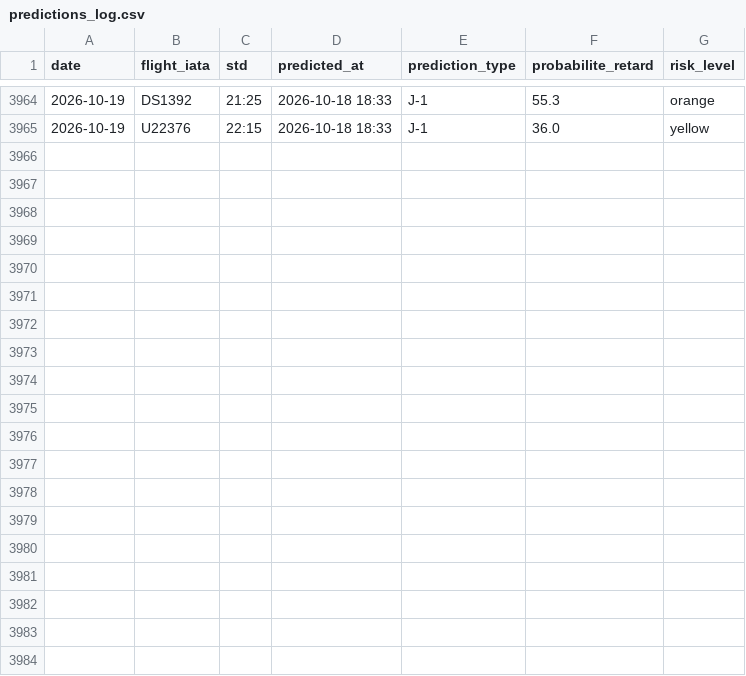
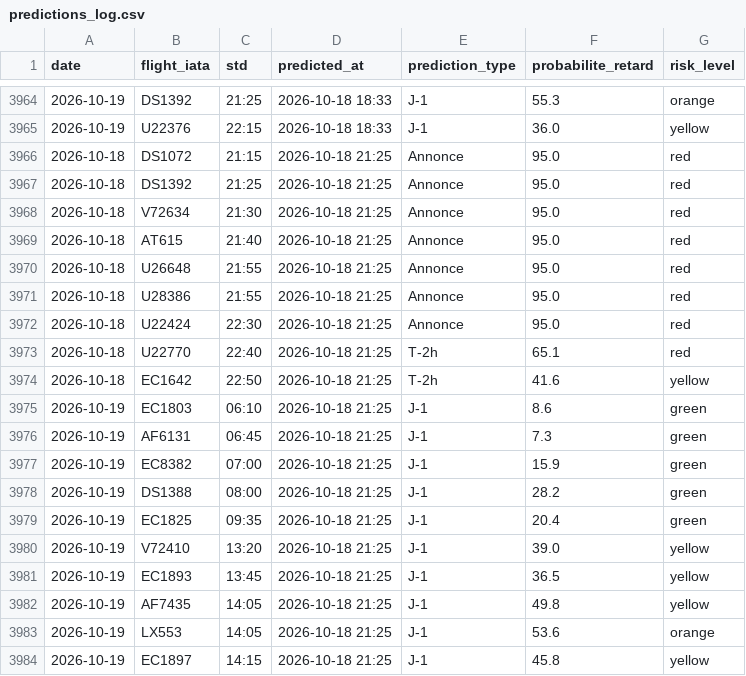
Before and after one commit to gauthierpotiron-pixel/bordeaux-flights, a CSV file: data/predictions_log.csv, drawn as a sheet; only a part is shown, gaps mark what is left out; the diff covers the shown part only; the diff names each change by its address in the sheet, - before the commit and + after, or states it on an @@ line.

```diff
--- a/data/predictions_log.csv
+++ b/data/predictions_log.csv
+row 3966: 2026-10-18 | DS1072 | 21:15 | 2026-10-18 21:25 | Annonce | 95.0 | red
+row 3967: 2026-10-18 | DS1392 | 21:25 | 2026-10-18 21:25 | Annonce | 95.0 | red
+row 3968: 2026-10-18 | V72634 | 21:30 | 2026-10-18 21:25 | Annonce | 95.0 | red
+row 3969: 2026-10-18 | AT615 | 21:40 | 2026-10-18 21:25 | Annonce | 95.0 | red
+row 3970: 2026-10-18 | U26648 | 21:55 | 2026-10-18 21:25 | Annonce | 95.0 | red
+row 3971: 2026-10-18 | U28386 | 21:55 | 2026-10-18 21:25 | Annonce | 95.0 | red
+row 3972: 2026-10-18 | U22424 | 22:30 | 2026-10-18 21:25 | Annonce | 95.0 | red
+row 3973: 2026-10-18 | U22770 | 22:40 | 2026-10-18 21:25 | T-2h | 65.1 | red
+row 3974: 2026-10-18 | EC1642 | 22:50 | 2026-10-18 21:25 | T-2h | 41.6 | yellow
+row 3975: 2026-10-19 | EC1803 | 06:10 | 2026-10-18 21:25 | J-1 | 8.6 | green
+row 3976: 2026-10-19 | AF6131 | 06:45 | 2026-10-18 21:25 | J-1 | 7.3 | green
+row 3977: 2026-10-19 | EC8382 | 07:00 | 2026-10-18 21:25 | J-1 | 15.9 | green
+row 3978: 2026-10-19 | DS1388 | 08:00 | 2026-10-18 21:25 | J-1 | 28.2 | green
+row 3979: 2026-10-19 | EC1825 | 09:35 | 2026-10-18 21:25 | J-1 | 20.4 | green
+row 3980: 2026-10-19 | V72410 | 13:20 | 2026-10-18 21:25 | J-1 | 39.0 | yellow
+row 3981: 2026-10-19 | EC1893 | 13:45 | 2026-10-18 21:25 | J-1 | 36.5 | yellow
+row 3982: 2026-10-19 | AF7435 | 14:05 | 2026-10-18 21:25 | J-1 | 49.8 | yellow
+row 3983: 2026-10-19 | LX553 | 14:05 | 2026-10-18 21:25 | J-1 | 53.6 | orange
+row 3984: 2026-10-19 | EC1897 | 14:15 | 2026-10-18 21:25 | J-1 | 45.8 | yellow
```
Also changed, not shown: 9 added rows elsewhere in this file, 2 other files.
